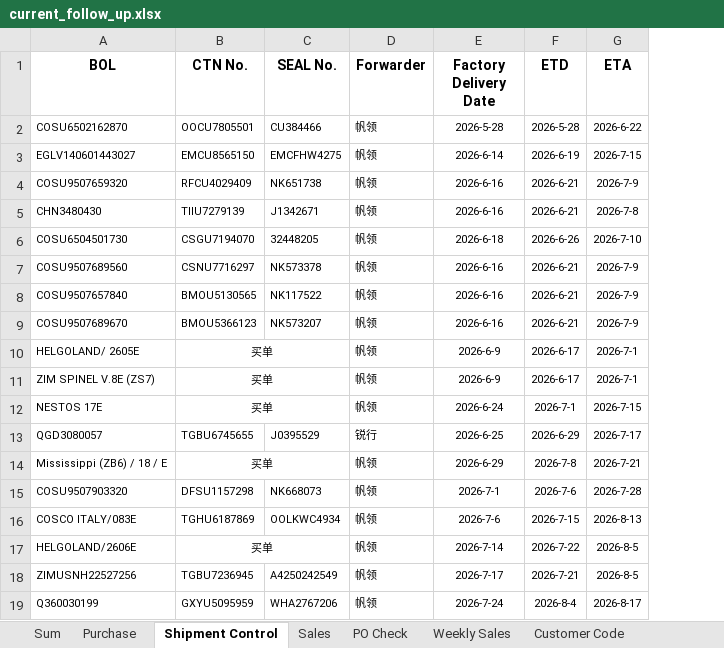
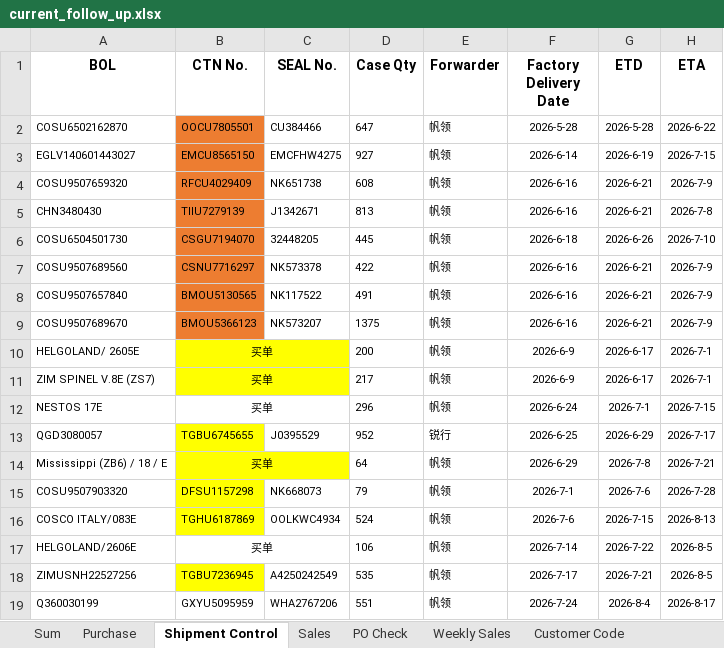
Before and after one commit to nicolechu111111-lgtm/scm-risk-dashboard, an Excel workbook: data/current_follow_up.xlsx, sheet Shipment Control, drawn as a sheet; only a part is shown; values as stored, in another font and other column widths than the file's, no borders; the diff names each change by its address in the sheet, - before the commit and + after, or states it on an @@ line.

```diff
--- a/data/current_follow_up.xlsx (sheet Shipment Control)
+++ b/data/current_follow_up.xlsx (sheet Shipment Control)
+column D (Case Qty), rows 2-19: 647 | 927 | 608 | 813 | 445 | 422 | 491 | 1375 | 200 | 217 | 296 | 952 | 64 | 79 | 524 | 106 | 535 | 551
-B2:B9 fill: none
+B2:B9 fill: #ED7D31
-B10:C11 fill: none
+B10:C11 fill: #FFFF00
-B13 fill: none
+B13 fill: #FFFF00
-B14:C14 fill: none
+B14:C14 fill: #FFFF00
-B15:B16 fill: none
+B15:B16 fill: #FFFF00
-B18 fill: none
+B18 fill: #FFFF00
```
Also changed, not shown: sheet PO Check, sheet Weekly Sales, formulas that keep their value.
